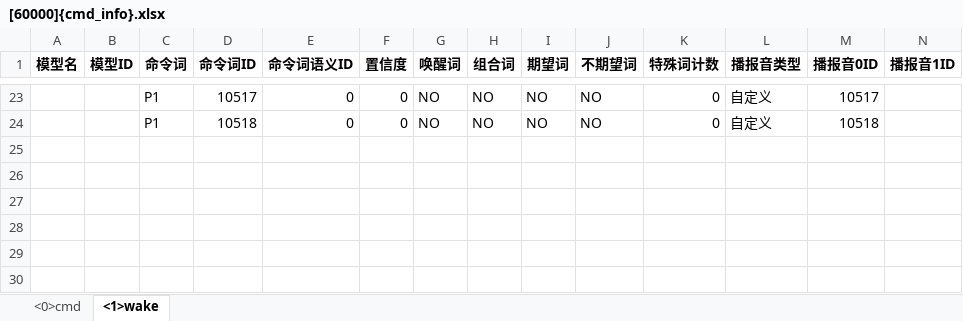
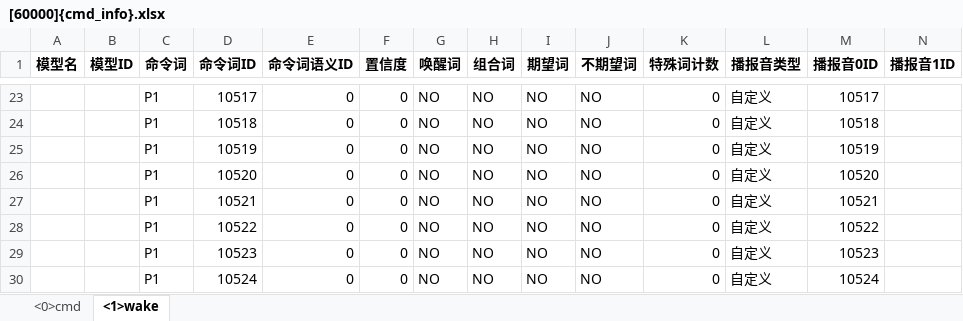
Before and after one commit to MrHuang-0110/LBS-XIAOBAI, an Excel workbook: LanguaGeSystem/model/user_file/cmd_info/[60000]{cmd_info}.xlsx, sheet <1>wake, drawn as a sheet; only a part is shown, gaps mark what is left out; values as stored, in another font and other column widths than the file's, no borders; rows hold the shown columns only; the diff names each change by its address in the sheet, - before the commit and + after, or states it on an @@ line.

```diff
--- a/LanguaGeSystem/model/user_file/cmd_info/[60000]{cmd_info}.xlsx (sheet <1>wake)
+++ b/LanguaGeSystem/model/user_file/cmd_info/[60000]{cmd_info}.xlsx (sheet <1>wake)
+row 25:  |  | P1 | 10519 | 0 | 0 | NO | NO | NO | NO | 0 | 自定义 | 10519
+row 26:  |  | P1 | 10520 | 0 | 0 | NO | NO | NO | NO | 0 | 自定义 | 10520
+row 27:  |  | P1 | 10521 | 0 | 0 | NO | NO | NO | NO | 0 | 自定义 | 10521
+row 28:  |  | P1 | 10522 | 0 | 0 | NO | NO | NO | NO | 0 | 自定义 | 10522
+row 29:  |  | P1 | 10523 | 0 | 0 | NO | NO | NO | NO | 0 | 自定义 | 10523
+row 30:  |  | P1 | 10524 | 0 | 0 | NO | NO | NO | NO | 0 | 自定义 | 10524
```
Also changed, not shown: sheet <0>cmd, 17 other files.
